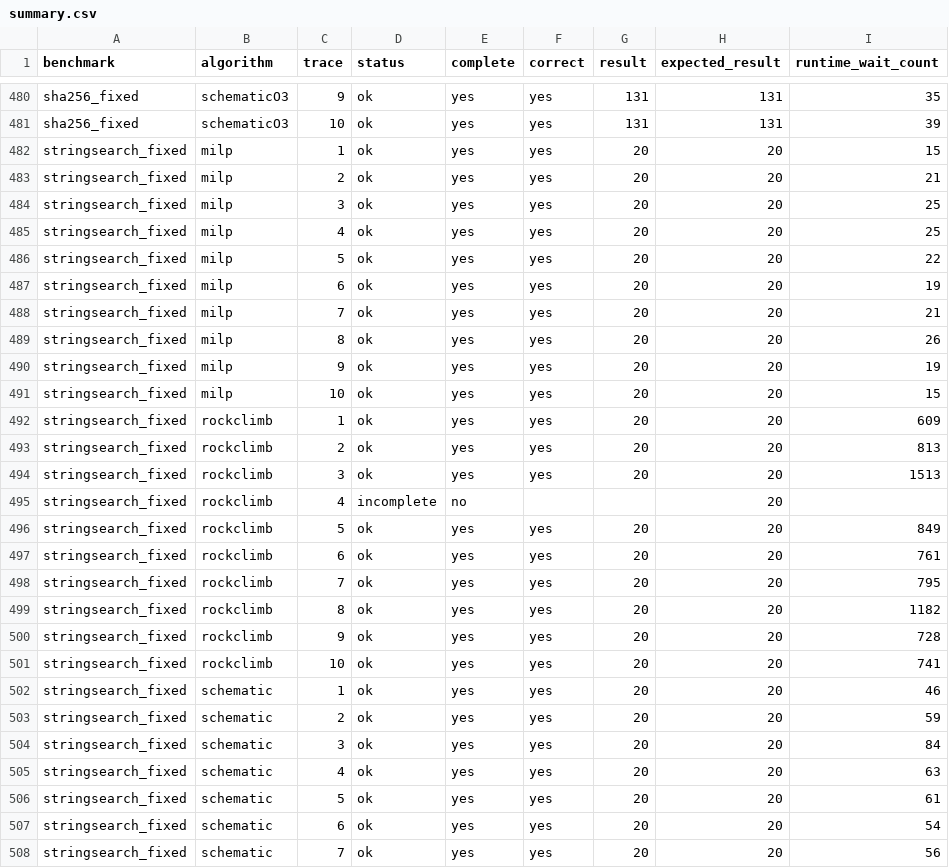
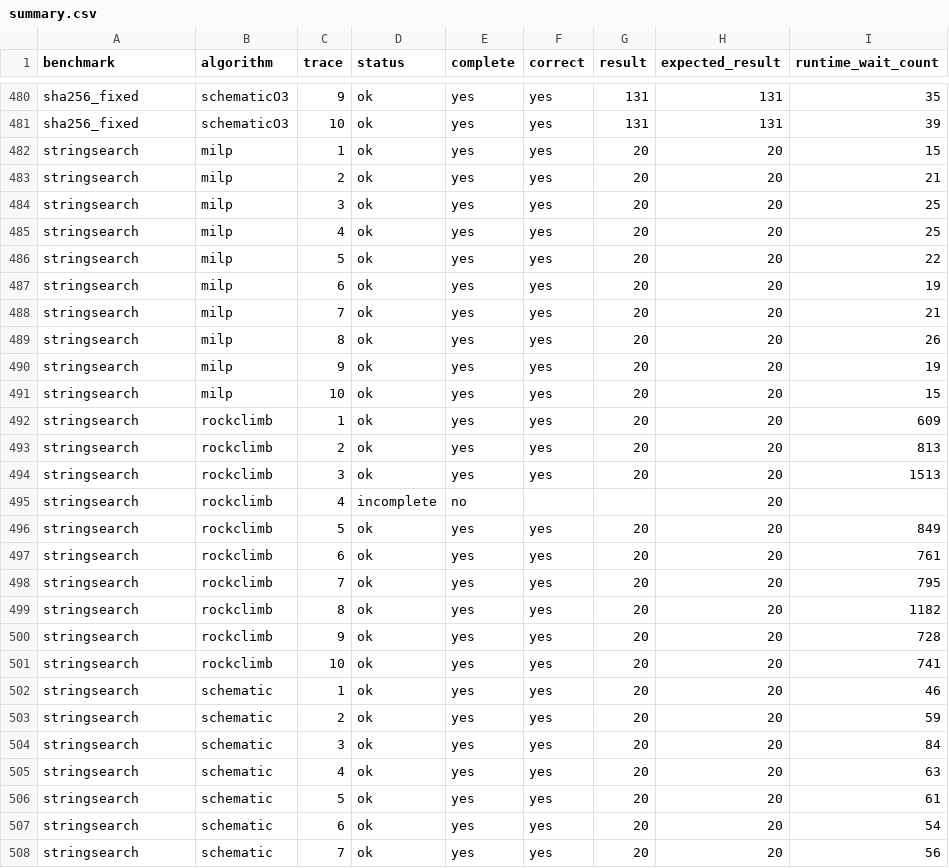
Before and after one commit to byeongjee/bao, a CSV file: results/intermittent/summary.csv, drawn as a sheet; only a part is shown, gaps mark what is left out; the diff covers the shown part only; the diff names each change by its address in the sheet, - before the commit and + after, or states it on an @@ line.

Commit message:
Replace stringsearch with stringsearch_fixed in benchmarks and results

```diff
--- a/results/intermittent/summary.csv
+++ b/results/intermittent/summary.csv
-A482:A508 (benchmark): stringsearch_fixed
+A482:A508 (benchmark): stringsearch
```
Also changed, not shown: 13 edited cells elsewhere in this file, results/milp.csv, results/milp_debug.csv, 23 other files.
